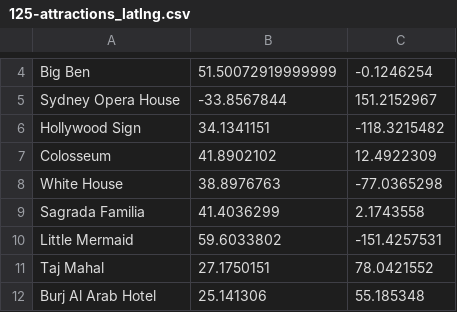
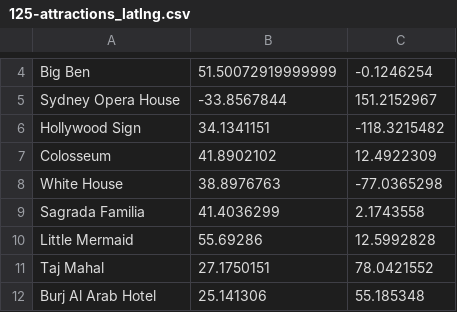
Before and after one commit to leeneil/125-attractions, a CSV file: data/125-attractions_latlng.csv, drawn as a sheet; only a part is shown, gaps mark what is left out.

```diff
--- a/data/125-attractions_latlng.csv
+++ b/data/125-attractions_latlng.csv
@@ -9,3 +9,3 @@ White House,38.8976763,-77.0365298
 Sagrada Familia,41.4036299,2.1743558
-Little Mermaid,59.6033802,-151.4257531
+Little Mermaid,55.69286,12.5992828
 Taj Mahal,27.1750151,78.0421552
```
Also changed, not shown: 3 other files.
